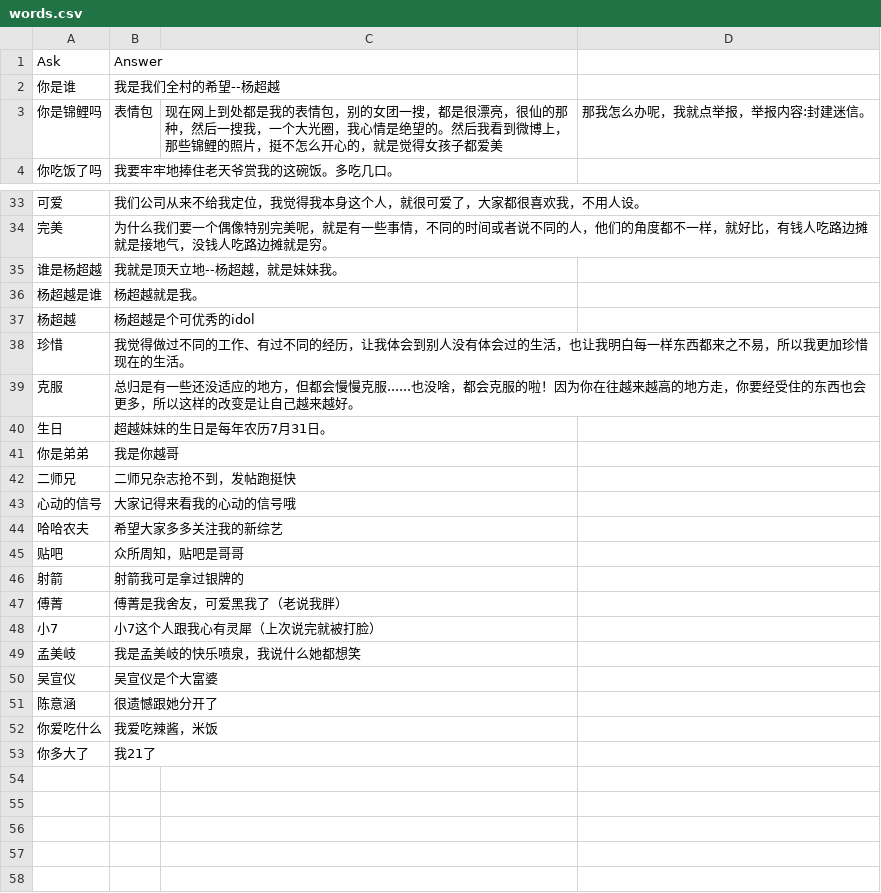
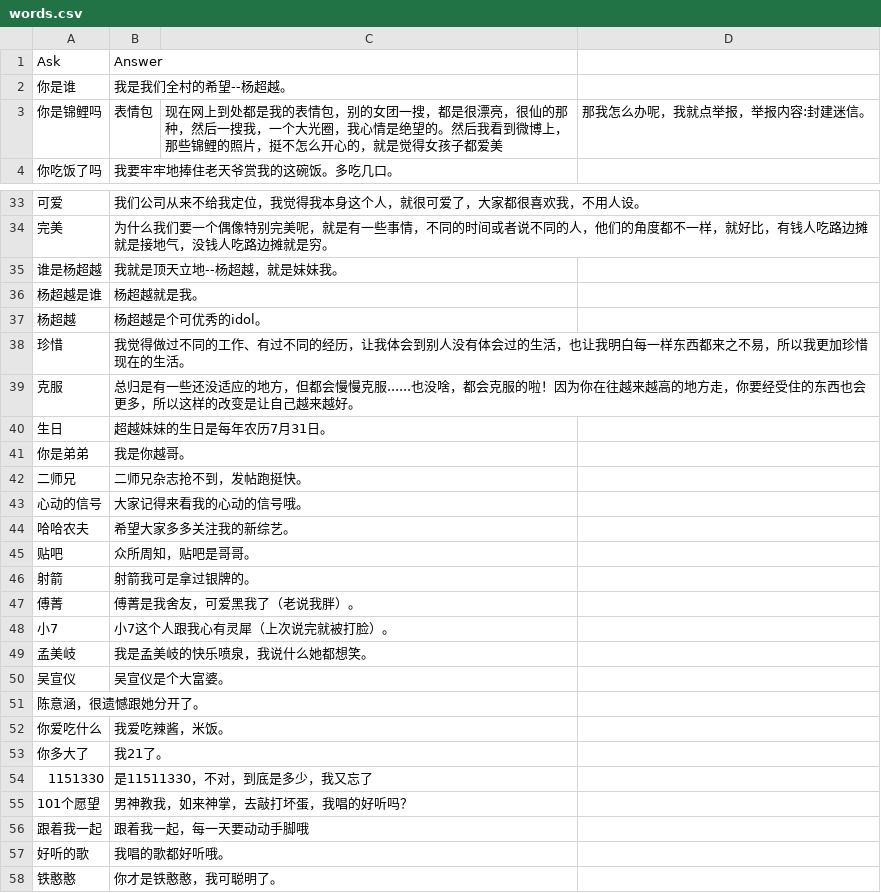
Before and after one commit to leeduckgo/wechat_robot_supported_blockchain, a CSV file: resources/text/words.csv, drawn as a sheet; only a part is shown, gaps mark what is left out; removed rows and columns are numbered as before the commit, all else as after; the diff names each change by its address in the sheet, - before the commit and + after, or states it on an @@ line.

Commit message:
Update words.csv

```diff
--- a/resources/text/words.csv
+++ b/resources/text/words.csv
-B2: 我是我们全村的希望--杨超越
+B2: 我是我们全村的希望--杨超越。
-B37: 杨超越是个可优秀的idol
+B37: 杨超越是个可优秀的idol。
-B41: 我是你越哥
+B41: 我是你越哥。
-B42: 二师兄杂志抢不到，发帖跑挺快
+B42: 二师兄杂志抢不到，发帖跑挺快。
-B43: 大家记得来看我的心动的信号哦
+B43: 大家记得来看我的心动的信号哦。
-B44: 希望大家多多关注我的新综艺
+B44: 希望大家多多关注我的新综艺。
-B45: 众所周知，贴吧是哥哥
+B45: 众所周知，贴吧是哥哥。
-B46: 射箭我可是拿过银牌的
+B46: 射箭我可是拿过银牌的。
-B47: 傅菁是我舍友，可爱黑我了（老说我胖）
+B47: 傅菁是我舍友，可爱黑我了（老说我胖）。
-B48: 小7这个人跟我心有灵犀（上次说完就被打脸）
+B48: 小7这个人跟我心有灵犀（上次说完就被打脸）。
-B49: 我是孟美岐的快乐喷泉，我说什么她都想笑
+B49: 我是孟美岐的快乐喷泉，我说什么她都想笑。
-B50: 吴宣仪是个大富婆
+B50: 吴宣仪是个大富婆。
-row 51: 陈意涵 | 很遗憾跟她分开了
+row 51: 陈意涵，很遗憾跟她分开了。
-B52: 我爱吃辣酱，米饭
+B52: 我爱吃辣酱，米饭。
-B53: 我21了
+B53: 我21了。
+row 54: 1151330 | 是11511330，不对，到底是多少，我又忘了
+row 55: 101个愿望 | 男神教我，如来神掌，去敲打坏蛋，我唱的好听吗？
+row 56: 跟着我一起 | 跟着我一起，每一天要动动手脚哦
+row 57: 好听的歌 | 我唱的歌都好听哦。
+row 58: 铁憨憨 | 你才是铁憨憨，我可聪明了。
```
